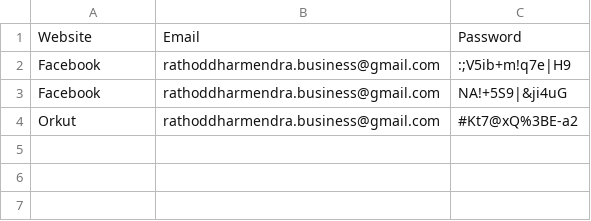
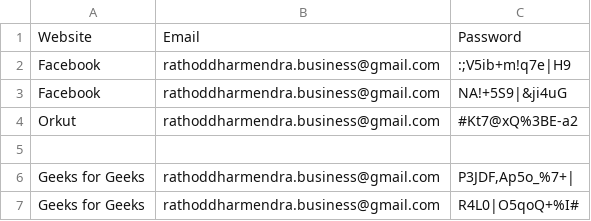
Before and after one commit to rathoddharmendra/python_100din, a CSV file: Day_29 - Password Manager/passwords.csv, drawn as a sheet; the diff names each change by its address in the sheet, - before the commit and + after, or states it on an @@ line.

Commit message:
20250117.v1034 - complete password manager GUI

```diff
--- a/Day_29 - Password Manager/passwords.csv
+++ b/Day_29 - Password Manager/passwords.csv
+row 5: (empty)
+row 6: Geeks for Geeks | rathoddharmendra.business@gmail.com | P3JDF,Ap5o_%7+
+row 7: Geeks for Geeks | rathoddharmendra.business@gmail.com | R4L0|O5qoQ+%I#
```
Also changed, not shown: 2 other files.
